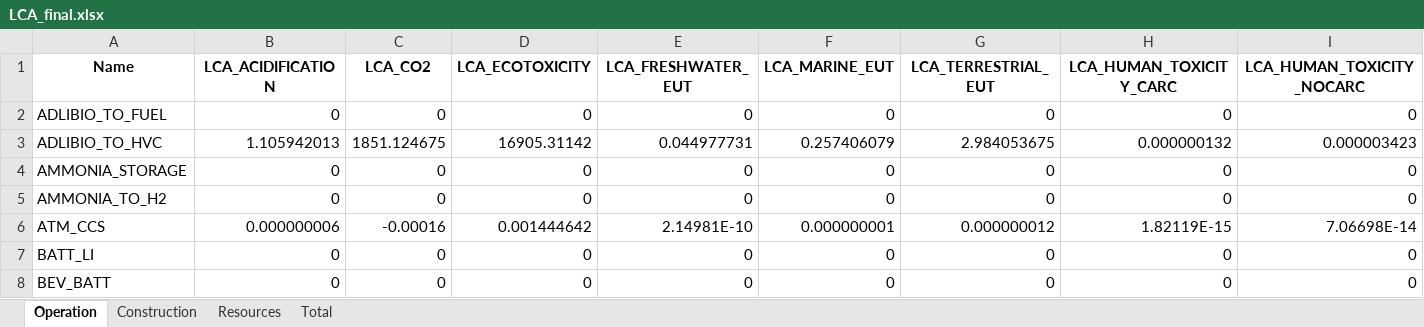
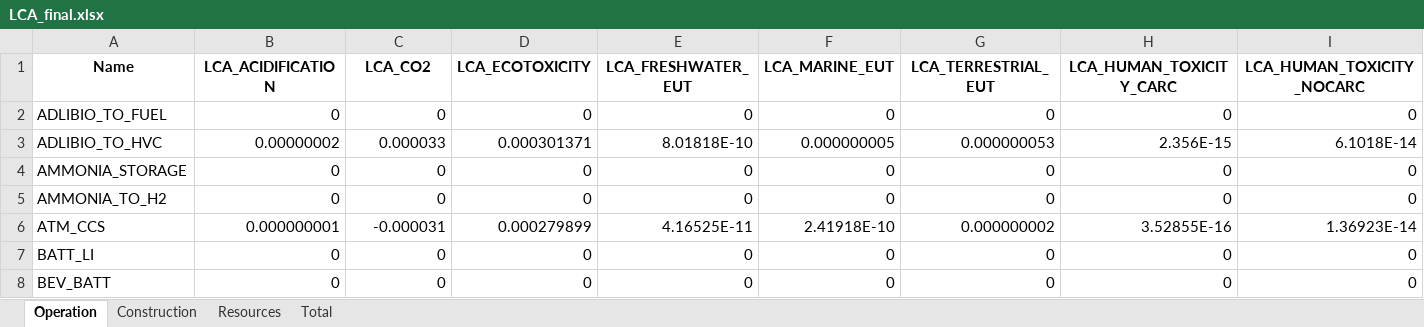
Before and after one commit to GhuysNicolas/ADLIBIO, an Excel workbook: EnergyScope_LCA-ANNE_20_02_25/case_studies/SA_FINAL_03-03-2025/2035_steamlow5/output/LCA_final.xlsx, sheet Operation, drawn as a sheet; only a part is shown; values as stored, in another font and other column widths than the file's, no borders; the diff covers the shown part only; the diff names each change by its address in the sheet, - before the commit and + after, or states it on an @@ line.

```diff
--- a/EnergyScope_LCA-ANNE_20_02_25/case_studies/SA_FINAL_03-03-2025/2035_steamlow5/output/LCA_final.xlsx (sheet Operation)
+++ b/EnergyScope_LCA-ANNE_20_02_25/case_studies/SA_FINAL_03-03-2025/2035_steamlow5/output/LCA_final.xlsx (sheet Operation)
-B3 (LCA_ACIDIFICATION): 1.105942013
+B3 (LCA_ACIDIFICATION): 0.00000002
-C3 (LCA_CO2): 1851.124675
+C3 (LCA_CO2): 0.000033
-D3 (LCA_ECOTOXICITY): 16905.31142
+D3 (LCA_ECOTOXICITY): 0.000301371
-E3 (LCA_FRESHWATER_EUT): 0.044977731
+E3 (LCA_FRESHWATER_EUT): 8.01818E-10
-F3 (LCA_MARINE_EUT): 0.257406079
+F3 (LCA_MARINE_EUT): 0.000000005
-G3 (LCA_TERRESTRIAL_EUT): 2.984053675
+G3 (LCA_TERRESTRIAL_EUT): 0.000000053
-H3 (LCA_HUMAN_TOXICITY_CARC): 0.000000132
+H3 (LCA_HUMAN_TOXICITY_CARC): 2.356E-15
-I3 (LCA_HUMAN_TOXICITY_NOCARC): 0.000003423
+I3 (LCA_HUMAN_TOXICITY_NOCARC): 6.1018E-14
-B6 (LCA_ACIDIFICATION): 0.000000006
+B6 (LCA_ACIDIFICATION): 0.000000001
-C6 (LCA_CO2): -0.00016
+C6 (LCA_CO2): -0.000031
-D6 (LCA_ECOTOXICITY): 0.001444642
+D6 (LCA_ECOTOXICITY): 0.000279899
-E6 (LCA_FRESHWATER_EUT): 2.14981E-10
+E6 (LCA_FRESHWATER_EUT): 4.16525E-11
-F6 (LCA_MARINE_EUT): 0.000000001
+F6 (LCA_MARINE_EUT): 2.41918E-10
-G6 (LCA_TERRESTRIAL_EUT): 0.000000012
+G6 (LCA_TERRESTRIAL_EUT): 0.000000002
-H6 (LCA_HUMAN_TOXICITY_CARC): 1.82119E-15
+H6 (LCA_HUMAN_TOXICITY_CARC): 3.52855E-16
-I6 (LCA_HUMAN_TOXICITY_NOCARC): 7.06698E-14
+I6 (LCA_HUMAN_TOXICITY_NOCARC): 1.36923E-14
```
Also changed, not shown: 915 edited cells elsewhere in this sheet, sheet Construction, sheet Resources, sheet Total, EnergyScope_LCA-ANNE_20_02_25/case_studies/SA_FINAL_03-03-2025/2035_steamlow5/output/LCA_Construction_final.xlsx, EnergyScope_LCA-ANNE_20_02_25/case_studies/SA_FINAL_03-03-2025/2035_steamlow5/output/LCA_Operation_final.xlsx, 32 other files.
